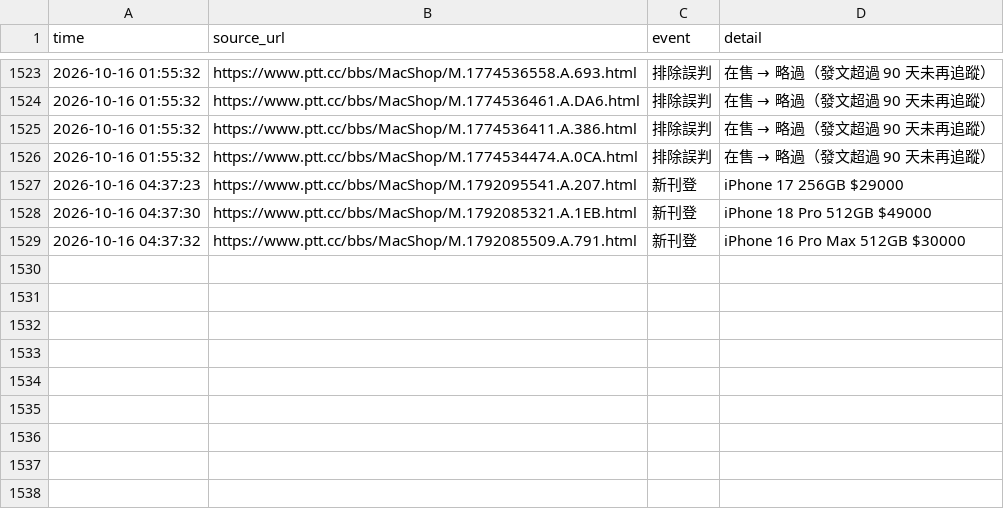
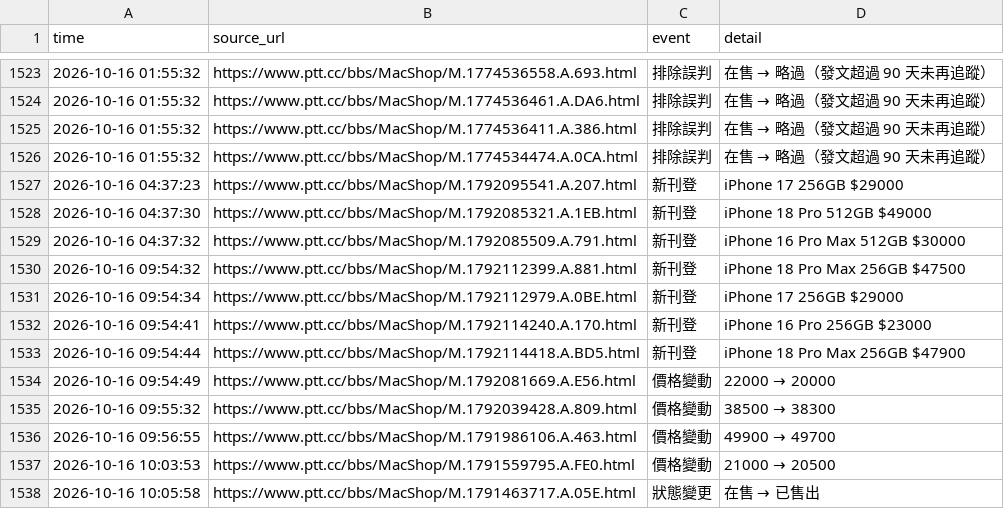
Before and after one commit to iPliny/ptt-iphone-tracker, a CSV file: data/events.csv, drawn as a sheet; only a part is shown, gaps mark what is left out; the diff names each change by its address in the sheet, - before the commit and + after, or states it on an @@ line.

```diff
--- a/data/events.csv
+++ b/data/events.csv
+row 1530: 2026-10-16 09:54:32 | https://www.ptt.cc/bbs/MacShop/M.1792112399.A.881.html | 新刊登 | iPhone 18 Pro Max 256GB $47500
+row 1531: 2026-10-16 09:54:34 | https://www.ptt.cc/bbs/MacShop/M.1792112979.A.0BE.html | 新刊登 | iPhone 17 256GB $29000
+row 1532: 2026-10-16 09:54:41 | https://www.ptt.cc/bbs/MacShop/M.1792114240.A.170.html | 新刊登 | iPhone 16 Pro 256GB $23000
+row 1533: 2026-10-16 09:54:44 | https://www.ptt.cc/bbs/MacShop/M.1792114418.A.BD5.html | 新刊登 | iPhone 18 Pro Max 256GB $47900
+row 1534: 2026-10-16 09:54:49 | https://www.ptt.cc/bbs/MacShop/M.1792081669.A.E56.html | 價格變動 | 22000 → 20000
+row 1535: 2026-10-16 09:55:32 | https://www.ptt.cc/bbs/MacShop/M.1792039428.A.809.html | 價格變動 | 38500 → 38300
+row 1536: 2026-10-16 09:56:55 | https://www.ptt.cc/bbs/MacShop/M.1791986106.A.463.html | 價格變動 | 49900 → 49700
+row 1537: 2026-10-16 10:03:53 | https://www.ptt.cc/bbs/MacShop/M.1791559795.A.FE0.html | 價格變動 | 21000 → 20500
+row 1538: 2026-10-16 10:05:58 | https://www.ptt.cc/bbs/MacShop/M.1791463717.A.05E.html | 狀態變更 | 在售 → 已售出
```
Also changed, not shown: data/listings.csv, data/market_summary.csv, 1 other file.
